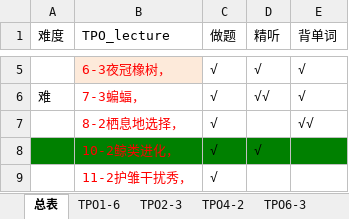
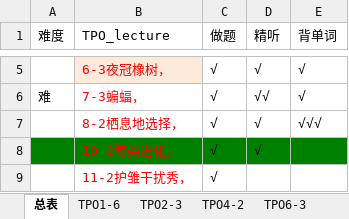
Before and after one commit to HiJody/TOFEL_STUDY, an Excel workbook: TPO_听力_生词_1-1生物学.xlsm, sheet 总表, drawn as a sheet; only a part is shown, gaps mark what is left out; values as stored, in another font and other column widths than the file's, no borders; the diff names each change by its address in the sheet, - before the commit and + after, or states it on an @@ line.

```diff
--- a/TPO_听力_生词_1-1生物学.xlsm (sheet 总表)
+++ b/TPO_听力_生词_1-1生物学.xlsm (sheet 总表)
-D7 (精听): (empty)
+D7 (精听): √
-E7 (背单词): √√
+E7 (背单词): √√√
```
Also changed, not shown: sheet TPO8-2.
